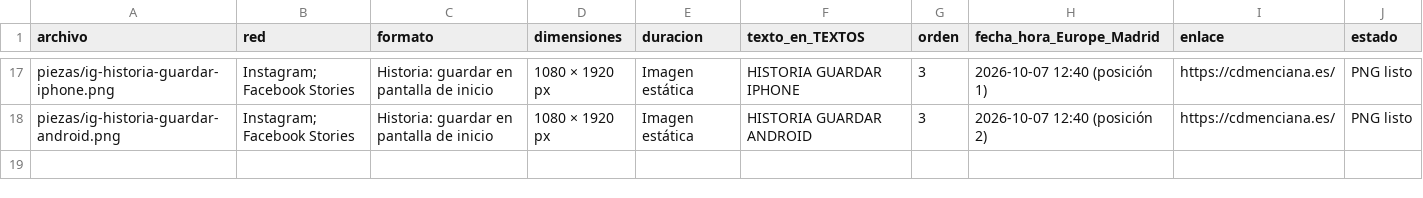
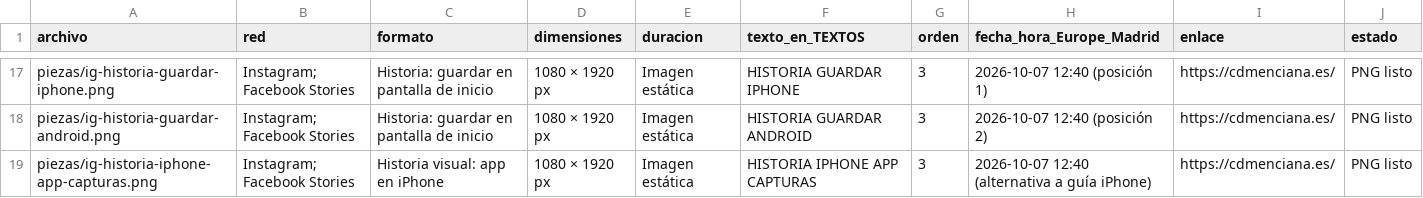
Before and after one commit to AntonioMC12/cd-menciana-web, a CSV file: public/release-campaign/INVENTARIO.csv, drawn as a sheet; only a part is shown, gaps mark what is left out.

Commit message:
Add iPhone story to campaign and correct Alex shirt number

```diff
--- a/public/release-campaign/INVENTARIO.csv
+++ b/public/release-campaign/INVENTARIO.csv
@@ -18 +18,2 @@ piezas/ig-historia-guardar-iphone.png;"Instagram; Facebook Stories";Historia: gu
 piezas/ig-historia-guardar-android.png;"Instagram; Facebook Stories";Historia: guardar en pantalla de inicio;1080 × 1920 px;Imagen estática;HISTORIA GUARDAR ANDROID;3;2026-10-07 12:40 (posición 2);https://cdmenciana.es/;PNG listo
+piezas/ig-historia-iphone-app-capturas.png;"Instagram; Facebook Stories";Historia visual: app en iPhone;1080 × 1920 px;Imagen estática;HISTORIA IPHONE APP CAPTURAS;3;2026-10-07 12:40 (alternativa a guía iPhone);https://cdmenciana.es/;PNG listo
```
Also changed, not shown: 9 other files.
